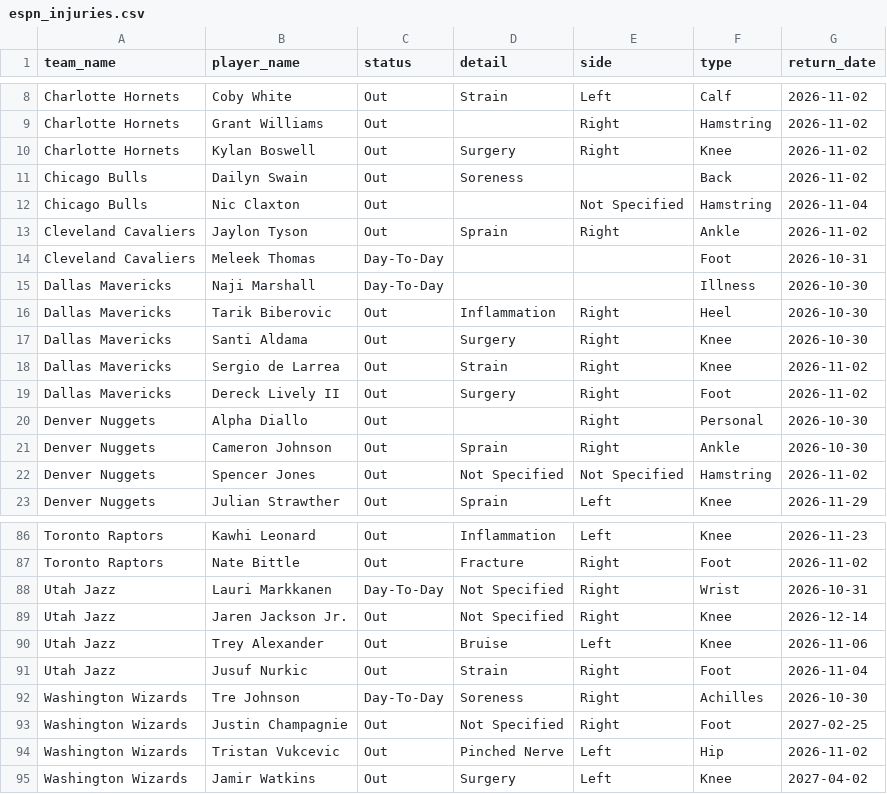
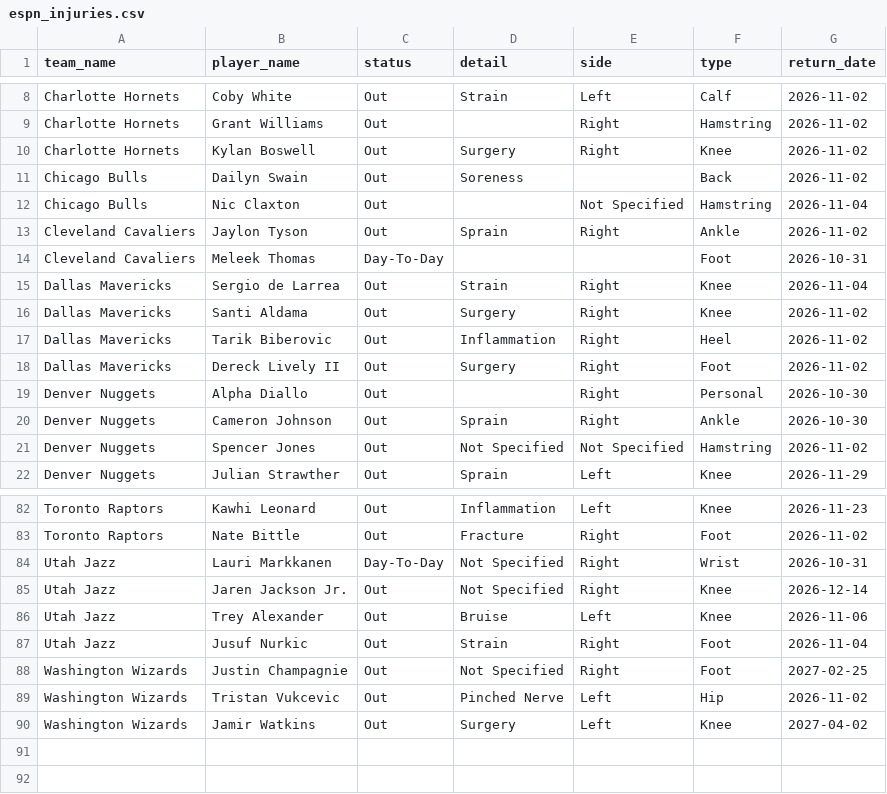
Before and after one commit to Thakky001/NBA, a CSV file: data/raw/espn_injuries.csv, drawn as a sheet; only a part is shown, gaps mark what is left out; the diff covers the shown part only.

```diff
--- a/data/raw/espn_injuries.csv
+++ b/data/raw/espn_injuries.csv
@@ -14,6 +14,5 @@ Cleveland Cavaliers,Jaylon Tyson,Out,Sprain,Right,Ankle,2026-11-02
 Cleveland Cavaliers,Meleek Thomas,Day-To-Day,,,Foot,2026-10-31
-Dallas Mavericks,Naji Marshall,Day-To-Day,,,Illness,2026-10-30
-Dallas Mavericks,Tarik Biberovic,Out,Inflammation,Right,Heel,2026-10-30
-Dallas Mavericks,Santi Aldama,Out,Surgery,Right,Knee,2026-10-30
-Dallas Mavericks,Sergio de Larrea,Out,Strain,Right,Knee,2026-11-02
+Dallas Mavericks,Sergio de Larrea,Out,Strain,Right,Knee,2026-11-04
+Dallas Mavericks,Santi Aldama,Out,Surgery,Right,Knee,2026-11-02
+Dallas Mavericks,Tarik Biberovic,Out,Inflammation,Right,Heel,2026-11-02
 Dallas Mavericks,Dereck Lively II,Out,Surgery,Right,Foot,2026-11-02
@@ -91,3 +87,2 @@ Utah Jazz,Trey Alexander,Out,Bruise,Left,Knee,2026-11-06
 Utah Jazz,Jusuf Nurkic,Out,Strain,Right,Foot,2026-11-04
-Washington Wizards,Tre Johnson,Day-To-Day,Soreness,Right,Achilles,2026-10-30
 Washington Wizards,Justin Champagnie,Out,Not Specified,Right,Foot,2027-02-25
```
Also changed, not shown: 3 added rows, 6 removed rows, 1 moved row and 5 edited cells elsewhere in this file, 3 other files.
